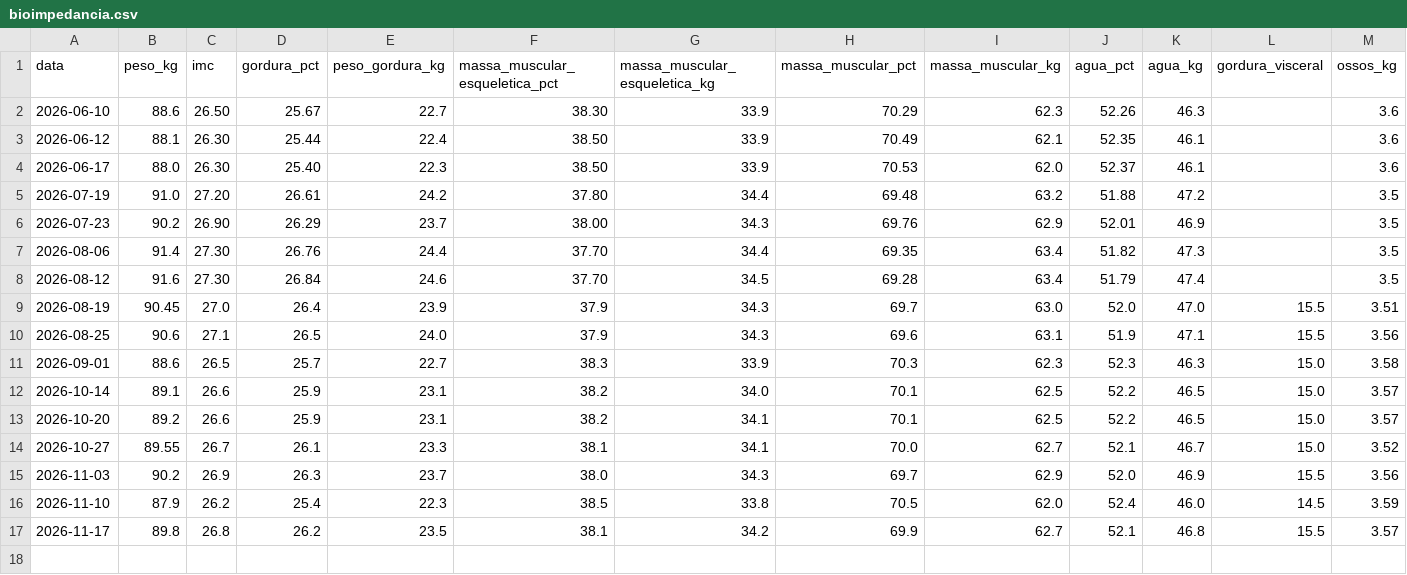
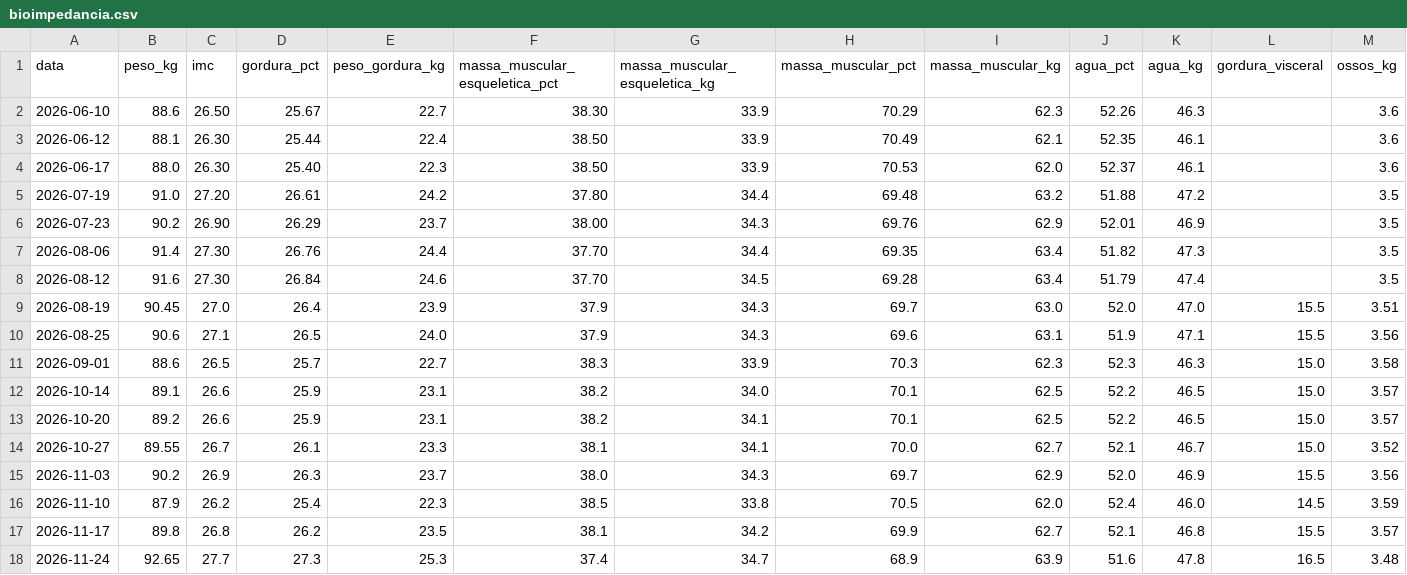
Before and after one commit to felipedpaiva-oss/Agenteautocuidadopublico, a CSV file: data/bioimpedancia.csv, drawn as a sheet; only a part is shown; rows hold the shown columns only; the diff names each change by its address in the sheet, - before the commit and + after, or states it on an @@ line.

```diff
--- a/data/bioimpedancia.csv
+++ b/data/bioimpedancia.csv
+row 18: 2026-11-24 | 92.65 | 27.7 | 27.3 | 25.3 | 37.4 | 34.7 | 68.9 | 63.9 | 51.6 | 47.8 | 16.5 | 3.48
```
Also changed, not shown: 1 other file.
